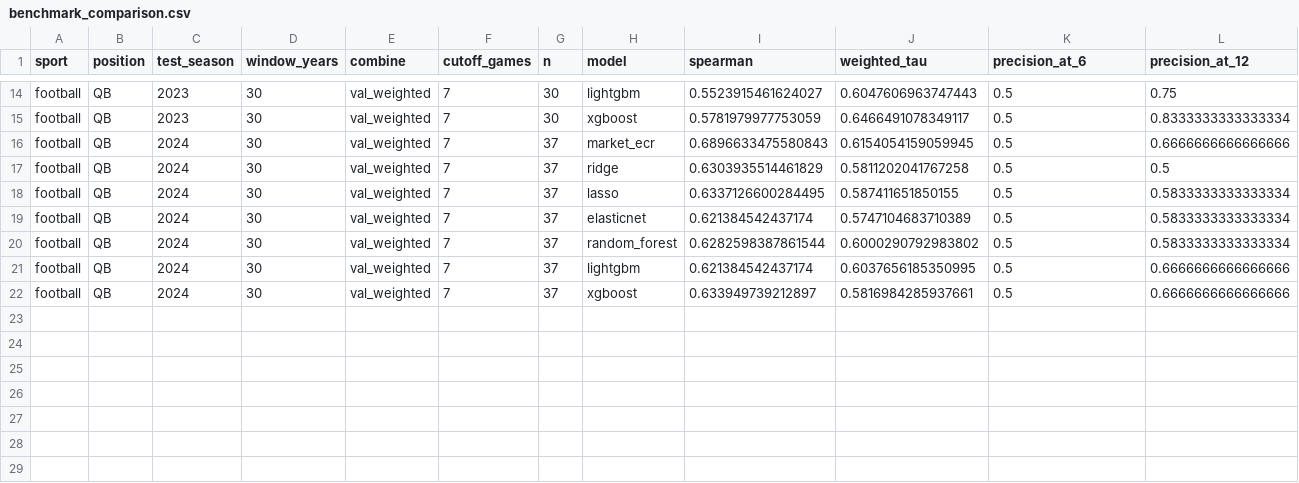
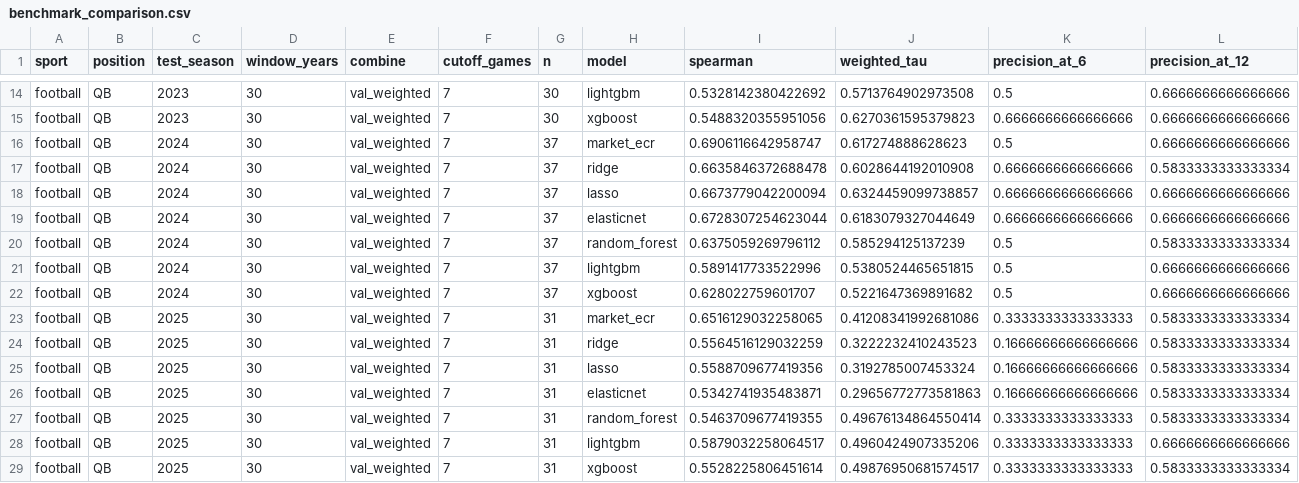
Before and after one commit to riders994/position_predictor, a CSV file: sports/football/reports/versions/football_qb/v2/benchmark_comparison.csv, drawn as a sheet; only a part is shown, gaps mark what is left out; the diff covers the shown part only; the diff names each change by its address in the sheet, - before the commit and + after, or states it on an @@ line.

```diff
--- a/sports/football/reports/versions/football_qb/v2/benchmark_comparison.csv
+++ b/sports/football/reports/versions/football_qb/v2/benchmark_comparison.csv
-I14 (spearman): 0.5523915461624027
+I14 (spearman): 0.5328142380422692
-J14 (weighted_tau): 0.6047606963747443
+J14 (weighted_tau): 0.5713764902973508
-L14 (precision_at_12): 0.75
+L14 (precision_at_12): 0.6666666666666666
-I15 (spearman): 0.5781979977753059
+I15 (spearman): 0.5488320355951056
-J15 (weighted_tau): 0.6466491078349117
+J15 (weighted_tau): 0.6270361595379823
-K15 (precision_at_6): 0.5
+K15 (precision_at_6): 0.6666666666666666
-L15 (precision_at_12): 0.8333333333333334
+L15 (precision_at_12): 0.6666666666666666
-I16 (spearman): 0.6896633475580843
+I16 (spearman): 0.6906116642958747
-J16 (weighted_tau): 0.6154054159059945
+J16 (weighted_tau): 0.617274888628623
-I17 (spearman): 0.6303935514461829
+I17 (spearman): 0.6635846372688478
-J17 (weighted_tau): 0.5811202041767258
+J17 (weighted_tau): 0.6028644192010908
-K17:K19 (precision_at_6): 0.5
+K17:K19 (precision_at_6): 0.6666666666666666
-L17 (precision_at_12): 0.5
+L17 (precision_at_12): 0.5833333333333334
-I18 (spearman): 0.6337126600284495
+I18 (spearman): 0.6673779042200094
-J18 (weighted_tau): 0.587411651850155
+J18 (weighted_tau): 0.6324459099738857
-L18:L19 (precision_at_12): 0.5833333333333334
+L18:L19 (precision_at_12): 0.6666666666666666
-I19 (spearman): 0.621384542437174
+I19 (spearman): 0.6728307254623044
-J19 (weighted_tau): 0.5747104683710389
+J19 (weighted_tau): 0.6183079327044649
-I20 (spearman): 0.6282598387861544
+I20 (spearman): 0.6375059269796112
-J20 (weighted_tau): 0.6000290792983802
+J20 (weighted_tau): 0.585294125137239
-I21 (spearman): 0.621384542437174
+I21 (spearman): 0.5891417733522996
-J21 (weighted_tau): 0.6037656185350995
+J21 (weighted_tau): 0.5380524465651815
-I22 (spearman): 0.633949739212897
+I22 (spearman): 0.628022759601707
-J22 (weighted_tau): 0.5816984285937661
+J22 (weighted_tau): 0.5221647369891682
+row 23: football | QB | 2025 | 30 | val_weighted | 7 | 31 | market_ecr | 0.6516129032258065 | 0.41208341992681086 | 0.3333333333333333 | 0.5833333333333334
+row 24: football | QB | 2025 | 30 | val_weighted | 7 | 31 | ridge | 0.5564516129032259 | 0.3222232410243523 | 0.16666666666666666 | 0.5833333333333334
+row 25: football | QB | 2025 | 30 | val_weighted | 7 | 31 | lasso | 0.5588709677419356 | 0.3192785007453324 | 0.16666666666666666 | 0.5833333333333334
+row 26: football | QB | 2025 | 30 | val_weighted | 7 | 31 | elasticnet | 0.5342741935483871 | 0.29656772773581863 | 0.16666666666666666 | 0.5833333333333334
+row 27: football | QB | 2025 | 30 | val_weighted | 7 | 31 | random_forest | 0.5463709677419355 | 0.49676134864550414 | 0.3333333333333333 | 0.5833333333333334
+row 28: football | QB | 2025 | 30 | val_weighted | 7 | 31 | lightgbm | 0.5879032258064517 | 0.4960424907335206 | 0.3333333333333333 | 0.6666666666666666
+row 29: football | QB | 2025 | 30 | val_weighted | 7 | 31 | xgboost | 0.5528225806451614 | 0.49876950681574517 | 0.3333333333333333 | 0.5833333333333334
```
Also changed, not shown: 37 edited cells elsewhere in this file, sports/football/reports/versions/football_qb/v2/recency.csv, sports/football/reports/versions/football_wr/v2/benchmark_comparison.csv, 7 other files.
